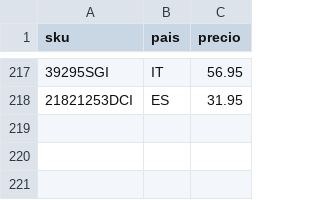
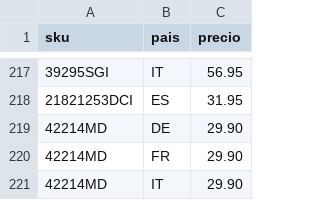
Before and after one commit to christianvidalwolf-prog/amazonapiseller, a CSV file: fixed_prices.csv, drawn as a sheet; only a part is shown, gaps mark what is left out; the diff names each change by its address in the sheet, - before the commit and + after, or states it on an @@ line.

```diff
--- a/fixed_prices.csv
+++ b/fixed_prices.csv
+row 219: 42214MD | DE | 29.90
+row 220: 42214MD | FR | 29.90
+row 221: 42214MD | IT | 29.90
```
